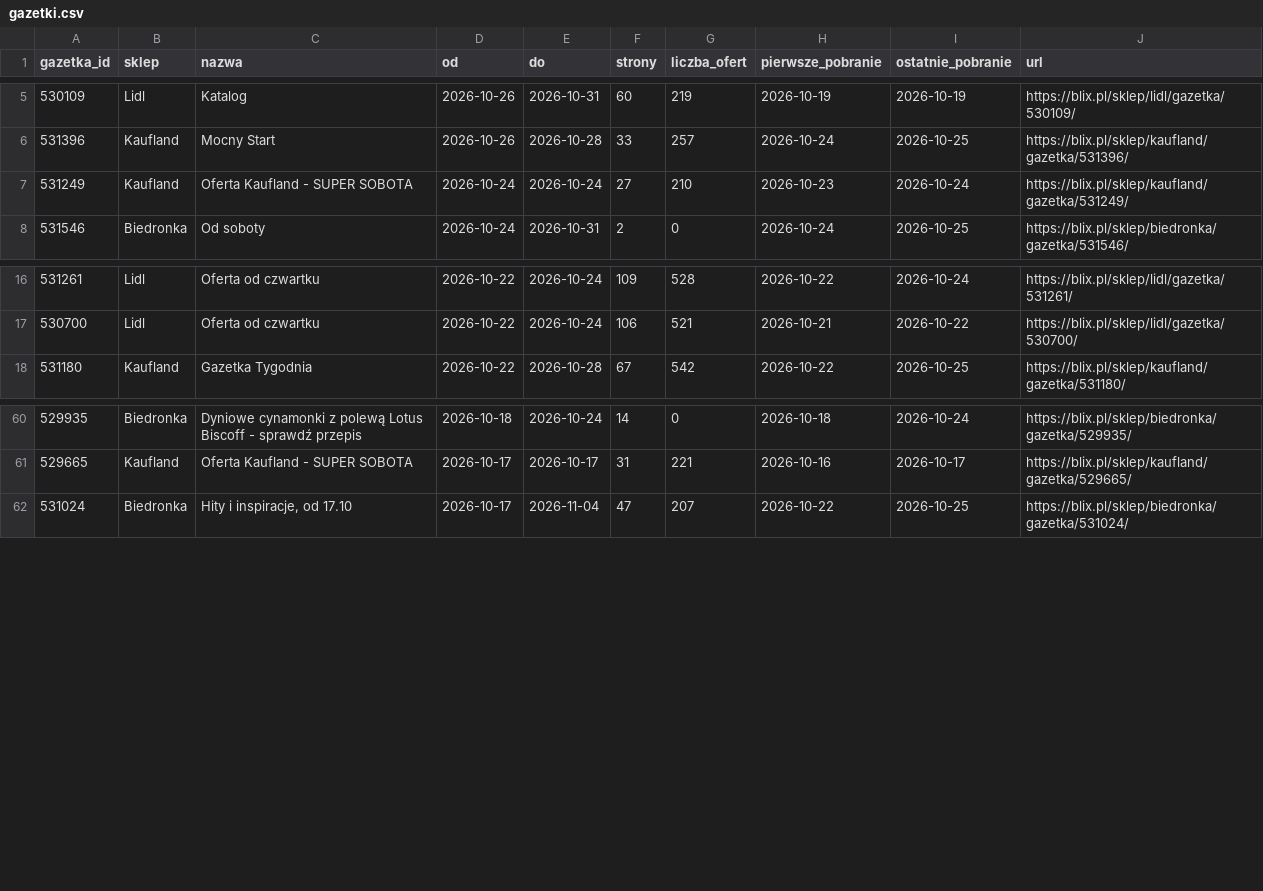
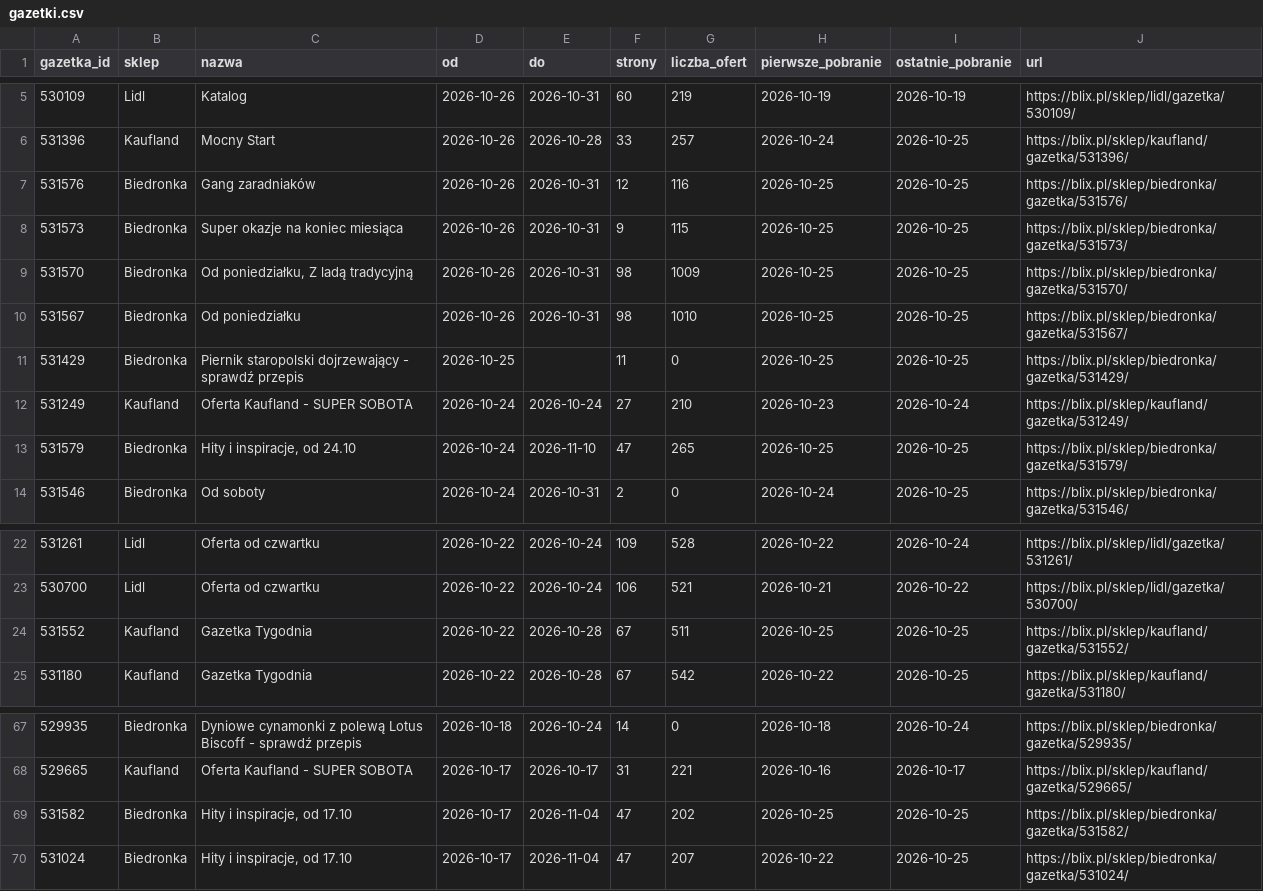
Before and after one commit to LivingMummy/gazetki, a CSV file: data/gazetki.csv, drawn as a sheet; only a part is shown, gaps mark what is left out; the diff names each change by its address in the sheet, - before the commit and + after, or states it on an @@ line.

```diff
--- a/data/gazetki.csv
+++ b/data/gazetki.csv
+row 7: 531576 | Biedronka | Gang zaradniaków | 2026-10-26 | 2026-10-31 | 12 | 116 | 2026-10-25 | 2026-10-25 | https://blix.pl/sklep/biedronka/gazetka/531576/
+row 8: 531573 | Biedronka | Super okazje na koniec miesiąca | 2026-10-26 | 2026-10-31 | 9 | 115 | 2026-10-25 | 2026-10-25 | https://blix.pl/sklep/biedronka/gazetka/531573/
+row 9: 531570 | Biedronka | Od poniedziałku, Z ladą tradycyjną | 2026-10-26 | 2026-10-31 | 98 | 1009 | 2026-10-25 | 2026-10-25 | https://blix.pl/sklep/biedronka/gazetka/531570/
+row 10: 531567 | Biedronka | Od poniedziałku | 2026-10-26 | 2026-10-31 | 98 | 1010 | 2026-10-25 | 2026-10-25 | https://blix.pl/sklep/biedronka/gazetka/531567/
+row 11: 531429 | Biedronka | Piernik staropolski dojrzewający - sprawdź przepis | 2026-10-25 |  | 11 | 0 | 2026-10-25 | 2026-10-25 | https://blix.pl/sklep/biedronka/gazetka/531429/
+row 13: 531579 | Biedronka | Hity i inspiracje, od 24.10 | 2026-10-24 | 2026-11-10 | 47 | 265 | 2026-10-25 | 2026-10-25 | https://blix.pl/sklep/biedronka/gazetka/531579/
+row 24: 531552 | Kaufland | Gazetka Tygodnia | 2026-10-22 | 2026-10-28 | 67 | 511 | 2026-10-25 | 2026-10-25 | https://blix.pl/sklep/kaufland/gazetka/531552/
+row 69: 531582 | Biedronka | Hity i inspiracje, od 17.10 | 2026-10-17 | 2026-11-04 | 47 | 202 | 2026-10-25 | 2026-10-25 | https://blix.pl/sklep/biedronka/gazetka/531582/
```
Also changed, not shown: 1 other file.
